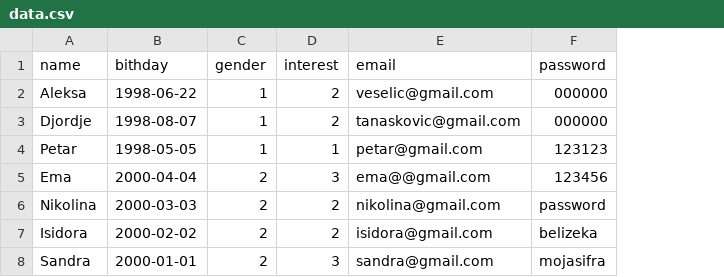
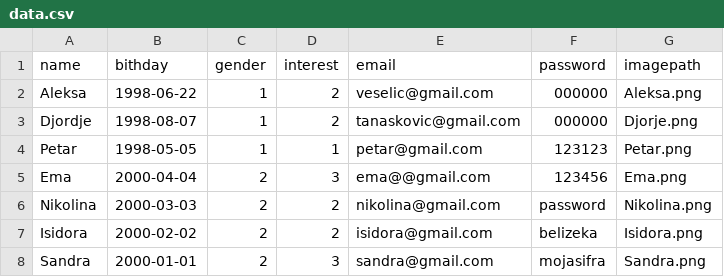
Before and after one commit to MATF-Computer-Networks-Projects/2021_DestinedSouls, a CSV file: Server/src/main/resources/data.csv, drawn as a sheet; the diff names each change by its address in the sheet, - before the commit and + after, or states it on an @@ line.

```diff
--- a/Server/src/main/resources/data.csv
+++ b/Server/src/main/resources/data.csv
+column G (imagepath), rows 2-8: Aleksa.png | Djorje.png | Petar.png | Ema.png | Nikolina.png | Isidora.png | Sandra.png
```
Also changed, not shown: 16 other files.
